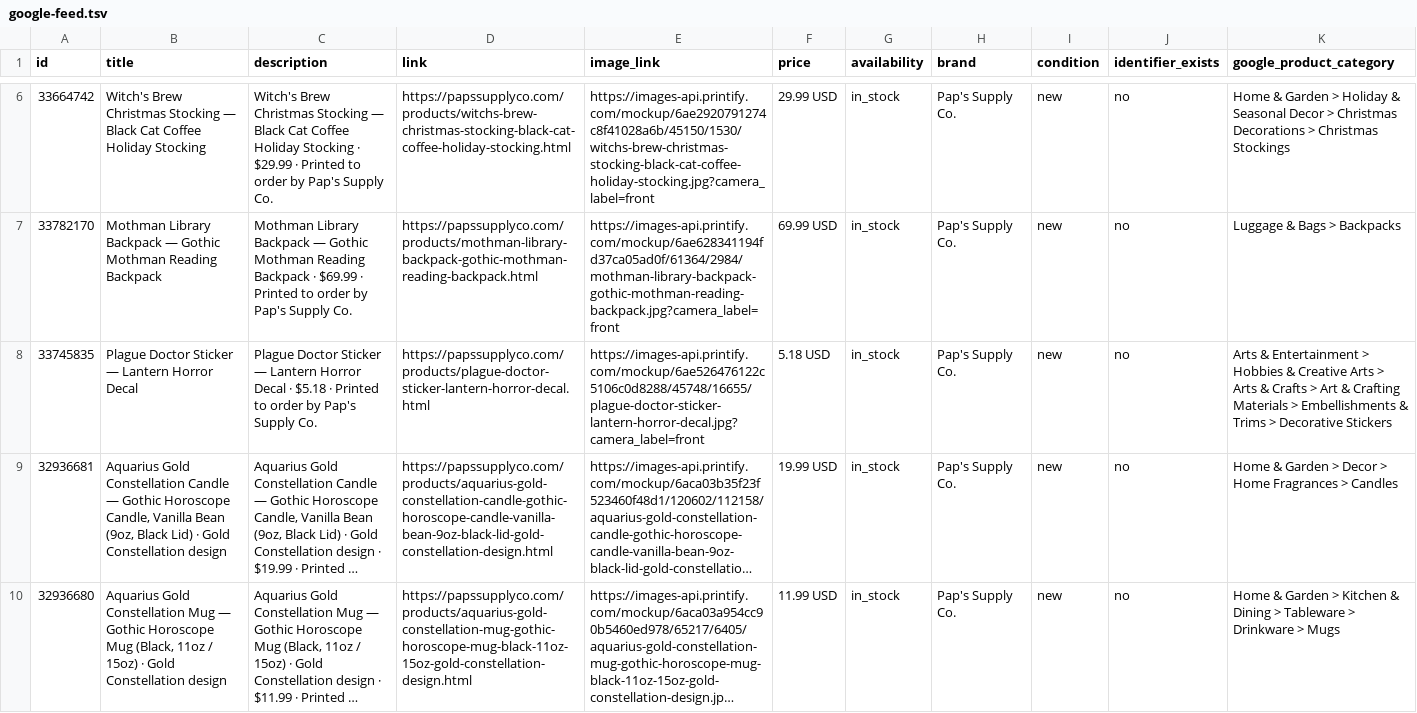
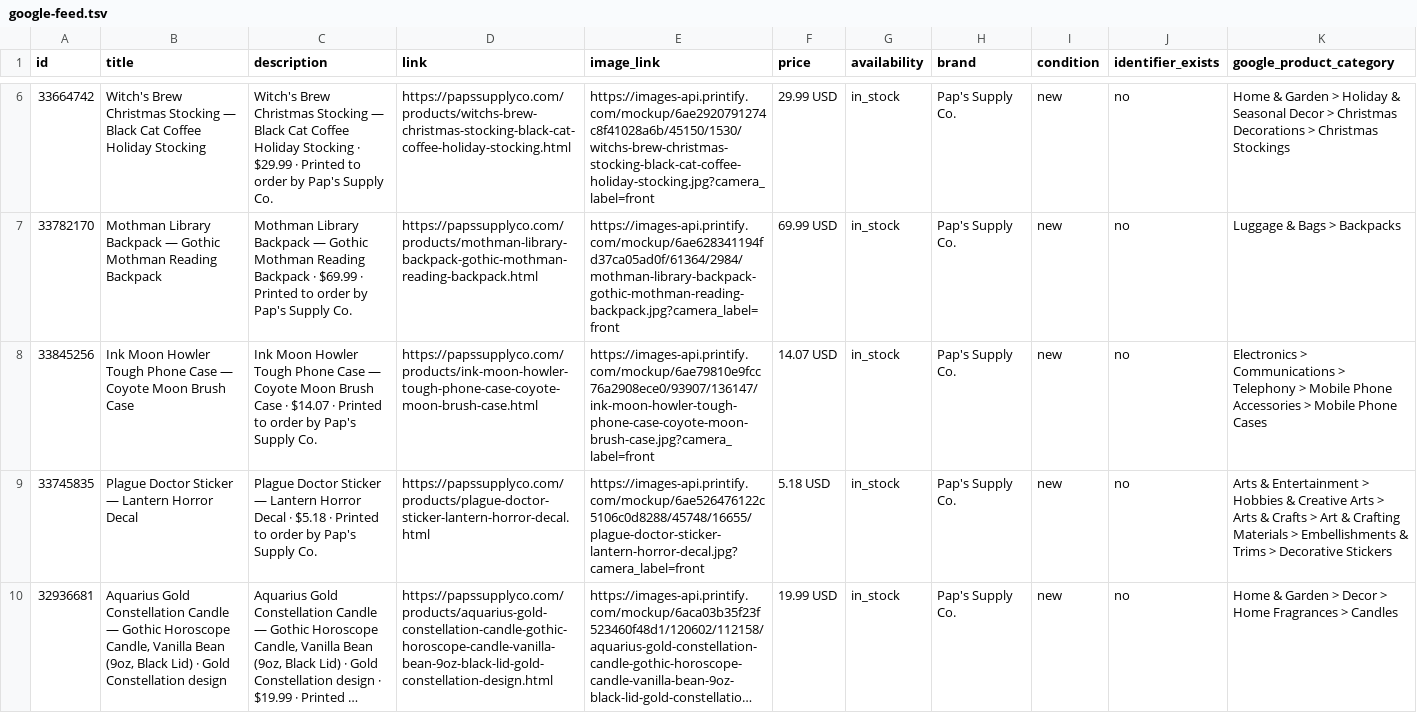
Before and after one commit to pappap19/paps-supply-co, a TSV file: google-feed.tsv, drawn as a sheet; only a part is shown, gaps mark what is left out; the shorter side is filled out with more unchanged rows; long unchanged cells end in …; the diff covers the shown part only; the diff names each change by its address in the sheet, - before the commit and + after, or states it on an @@ line.

```diff
--- a/google-feed.tsv
+++ b/google-feed.tsv
+row 8: 33845256 | Ink Moon Howler Tough Phone Case — Coyote Moon Brush Case | Ink Moon Howler Tough Phone Case — Coyote Moon Brush Case · $14.07 · Printed to order by Pap's Supply Co. | https://papssupplyco.com/products/ink-moon-howler-tough-phone-case-coyote-moon-brush-case.html | https://images-api.printify.com/mockup/6ae79810e9fcc76a2908ece0/93907/136147/ink-moon-howler-tough-phone-case-coyote-moon-brush-case.jpg?camera_label=front | 14.07 USD | in_stock | Pap's Supply Co. | new | no | Electronics > Communications > Telephony > Mobile Phone Accessories > Mobile Phone Cases
```
Also changed, not shown: 2 added rows elsewhere in this file, pinterest-feed.tsv, 6 other files.
